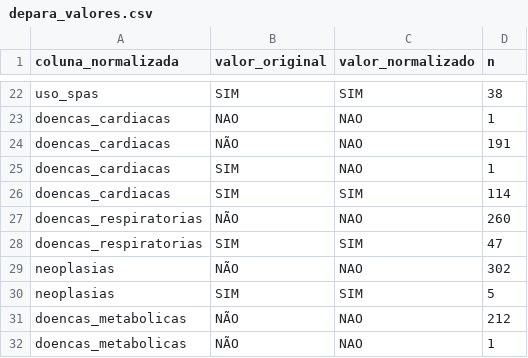
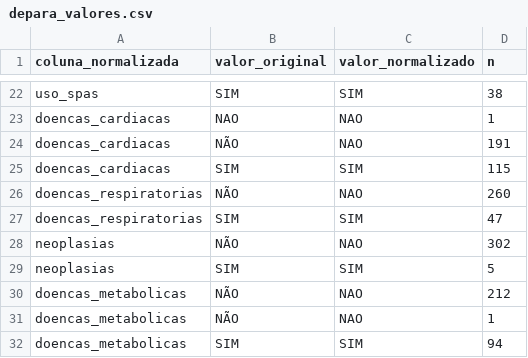
Before and after one commit to watasabi/nurse_epidemic, a CSV file: reports/depara_valores.csv, drawn as a sheet; only a part is shown, gaps mark what is left out; the shorter side is filled out with more unchanged rows.

Commit message:
fix(data): corrige cor de doença cardíaca inconsistente (MAIO_2025 L45)
- A pesquisadora corrigiu a cor de preenchimento da célula de doenças
  cardíacas na aba MAIO_2025 (linha 45): estava marcada com a cor de
  hipertensão mesmo com Hipertenso = NÃO, exatamente a inconsistência
  apontada em qa_inconsistencias_cores.csv.
- doencas_cardiacas passa de 114 para 115 casos (307 atendimentos,
  sem alteração na amostra); qa_inconsistencias_cores.csv fica vazio.
- Refeitas tabelas, figuras (venn_cardiacas_hipertensao,
  venn_comorbidades, phik) e relatórios HTML.
- Versão anterior arquivada em
  data/raw/Planilha de dados- Estátistico_versao_2026-11-09.xlsx.

```diff
--- a/reports/depara_valores.csv
+++ b/reports/depara_valores.csv
@@ -24,4 +24,3 @@ doencas_cardiacas,NAO,NAO,1
 doencas_cardiacas,NÃO,NAO,191
-doencas_cardiacas,SIM,NAO,1
-doencas_cardiacas,SIM,SIM,114
+doencas_cardiacas,SIM,SIM,115
 doencas_respiratorias,NÃO,NAO,260
```
Also changed, not shown: reports/association_phik_matrix.csv, reports/association_results.csv, 16 other files.
